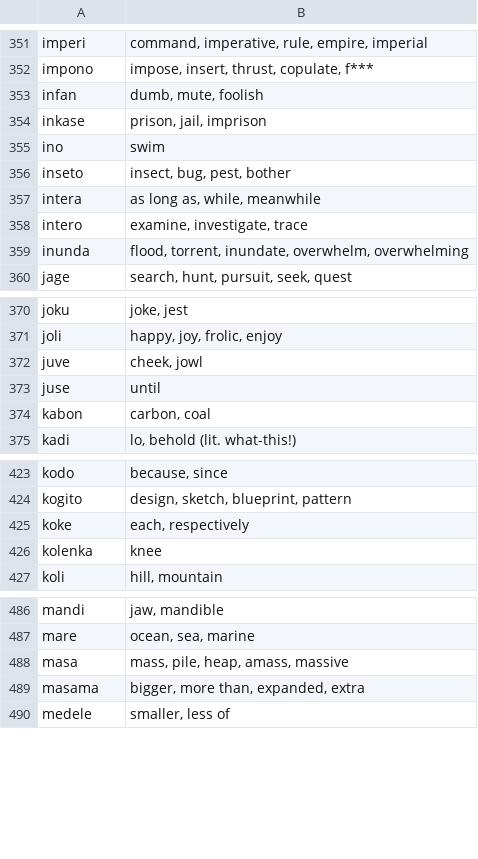
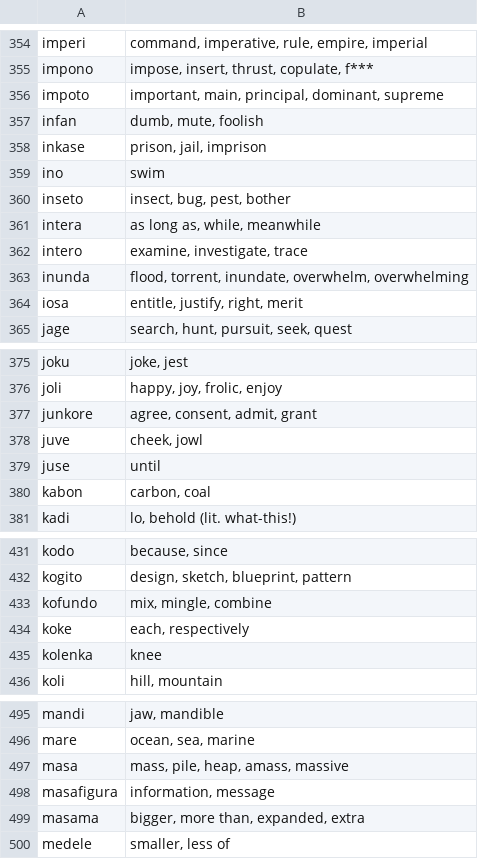
Before and after one commit to gurujation/ijunta, a CSV file: docs/dict/dict.csv, drawn as a sheet; only a part is shown, gaps mark what is left out; the diff covers the shown part only; the diff names each change by its address in the sheet, - before the commit and + after, or states it on an @@ line.

```diff
--- a/docs/dict/dict.csv
+++ b/docs/dict/dict.csv
+row 356: impoto | important, main, principal, dominant, supreme
+row 364: iosa | entitle, justify, right, merit
+row 377: junkore | agree, consent, admit, grant
+row 433: kofundo | mix, mingle, combine
+row 498: masafigura | information, message
```
Also changed, not shown: 36 added rows and 10 edited cells elsewhere in this file.
